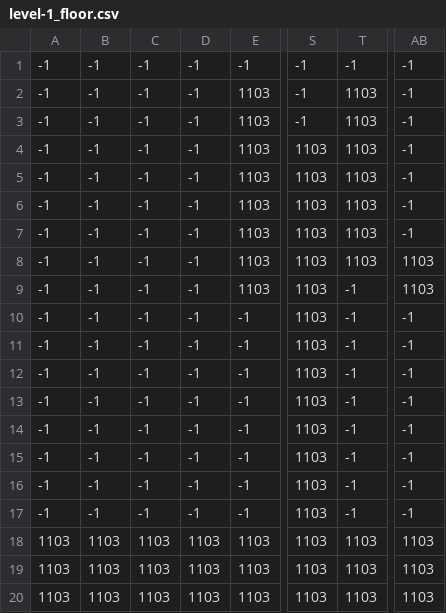
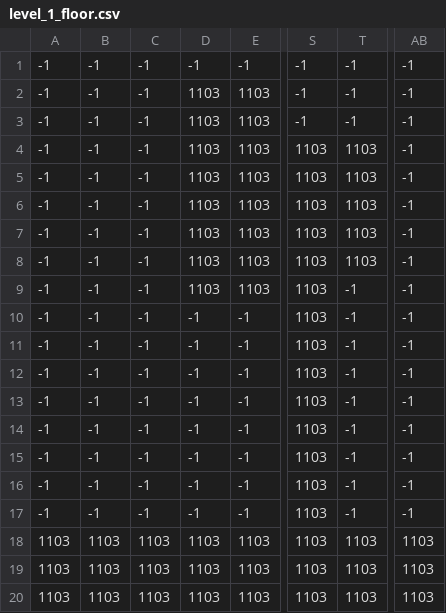
Before and after one commit to Krispzin/GameProject-Uniwear, a CSV file: Game10/Game10/Content/resource/resource/tilemap/level_1_floor.csv (was Game10/Game10/Content/resource/tilemap/level-1_floor.csv), drawn as a sheet; only a part is shown, gaps mark what is left out; the diff names each change by its address in the sheet, - before the commit and + after, or states it on an @@ line.

```diff
--- a/Game10/Game10/Content/resource/tilemap/level-1_floor.csv
+++ b/Game10/Game10/Content/resource/resource/tilemap/level_1_floor.csv
-D2:D9: -1
+D2:D9: 1103
-T2:T3: 1103
+T2:T3: -1
-AB8:AB9: 1103
+AB8:AB9: -1
```
Also changed, not shown: Game10/Game10/Content/resource/resource/tilemap/level_1_colision.csv, Game10/Game10/Content/resource/resource/tilemap/level_1_kitchen.csv, 49 other files.
